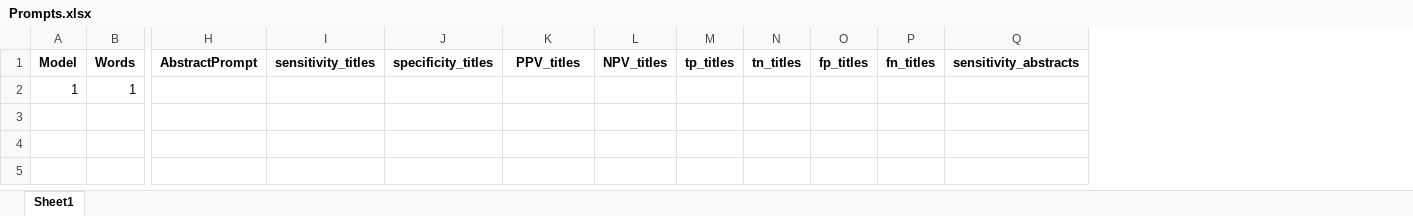
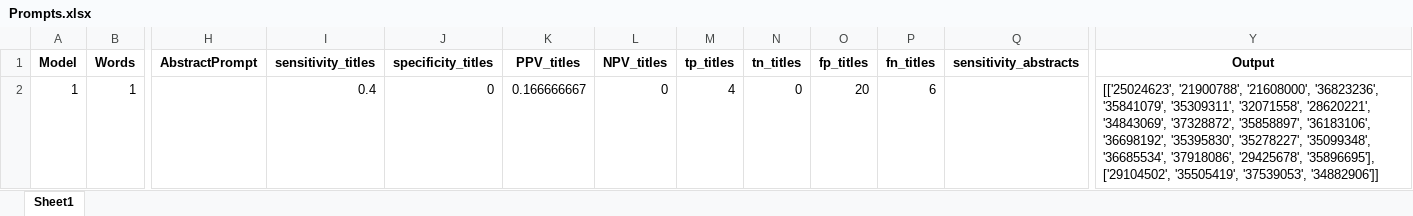
Before and after one commit to StudentNOS/MA-LLM, an Excel workbook: Max Pipeline Adjustments/Prompts.xlsx, sheet Sheet1, drawn as a sheet; only a part is shown, gaps mark what is left out; values as stored, in another font and other column widths than the file's, no borders; the diff names each change by its address in the sheet, - before the commit and + after, or states it on an @@ line.

Commit message:
create_excel_from_db

```diff
--- a/Max Pipeline Adjustments/Prompts.xlsx (sheet Sheet1)
+++ b/Max Pipeline Adjustments/Prompts.xlsx (sheet Sheet1)
+column Y (Output), row 2: [['25024623', '21900788', '21608000', '36823236', '35841079', '35309311', '32071558', '28620221', '34843069', '37328872', '35858897', '36183106', '36698192', '35395830', '35278227', '35099348', '36685534', '37918086', '29425678', '35896695'], ['29104502', '35505419', '37539053', '34882906']]
-I2 (sensitivity_titles): (empty)
+I2 (sensitivity_titles): 0.4
-J2 (specificity_titles): (empty)
+J2 (specificity_titles): 0
-K2 (PPV_titles): (empty)
+K2 (PPV_titles): 0.166666667
-L2 (NPV_titles): (empty)
+L2 (NPV_titles): 0
-M2 (tp_titles): (empty)
+M2 (tp_titles): 4
-N2 (tn_titles): (empty)
+N2 (tn_titles): 0
-O2 (fp_titles): (empty)
+O2 (fp_titles): 20
-P2 (fn_titles): (empty)
+P2 (fn_titles): 6
```
Also changed, not shown: Max Pipeline Adjustments/PubMed_Data.xlsx, 7 other files.
